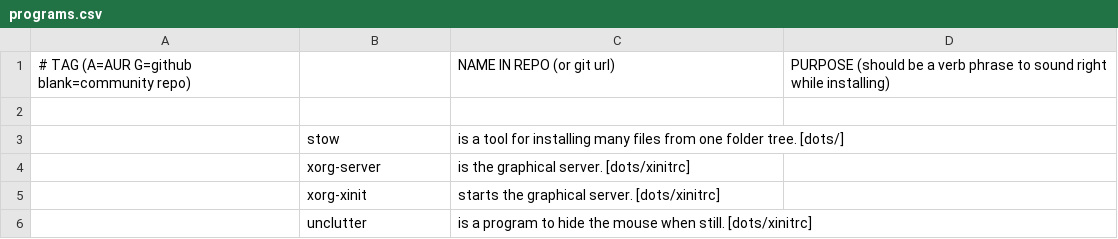
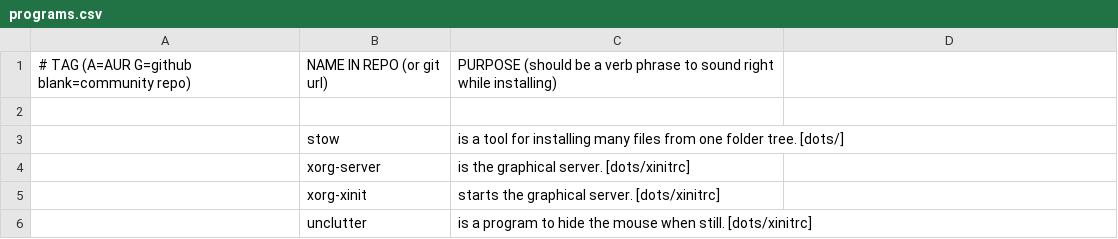
Before and after one commit to opmorgan/LARBS, a CSV file: programs.csv, drawn as a sheet; only a part is shown.

Commit message:
Remove extra column from programs.csv header

```diff
--- a/programs.csv
+++ b/programs.csv
@@ -1,2 +1,2 @@
-# TAG (A=AUR G=github blank=community repo),,NAME IN REPO (or git url),PURPOSE (should be a verb phrase to sound right while installing)
+# TAG (A=AUR G=github blank=community repo), NAME IN REPO (or git url),PURPOSE (should be a verb phrase to sound right while installing)
 
```
